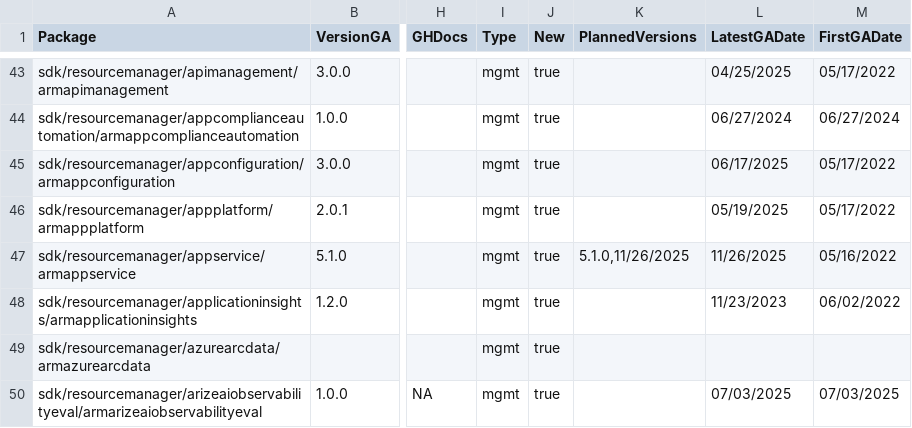
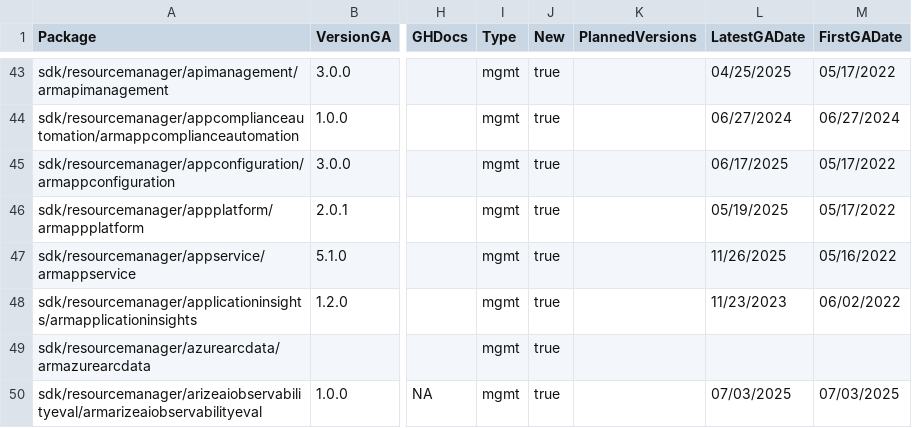
Before and after one commit to Azure/azure-sdk, a CSV file: _data/releases/latest/go-packages.csv, drawn as a sheet; only a part is shown, gaps mark what is left out; the diff covers the shown part only; the diff names each change by its address in the sheet, - before the commit and + after, or states it on an @@ line.

Commit message:
Update package index with latest published versions (#9432)

```diff
--- a/_data/releases/latest/go-packages.csv
+++ b/_data/releases/latest/go-packages.csv
-K47 (PlannedVersions): 5.1.0,11/26/2025
+K47 (PlannedVersions): (empty)
```
Also changed, not shown: 1 added row and 4 edited cells elsewhere in this file, _data/releases/inventory/inventory.csv, _data/releases/latest/cpp-packages.csv, 6 other files.
